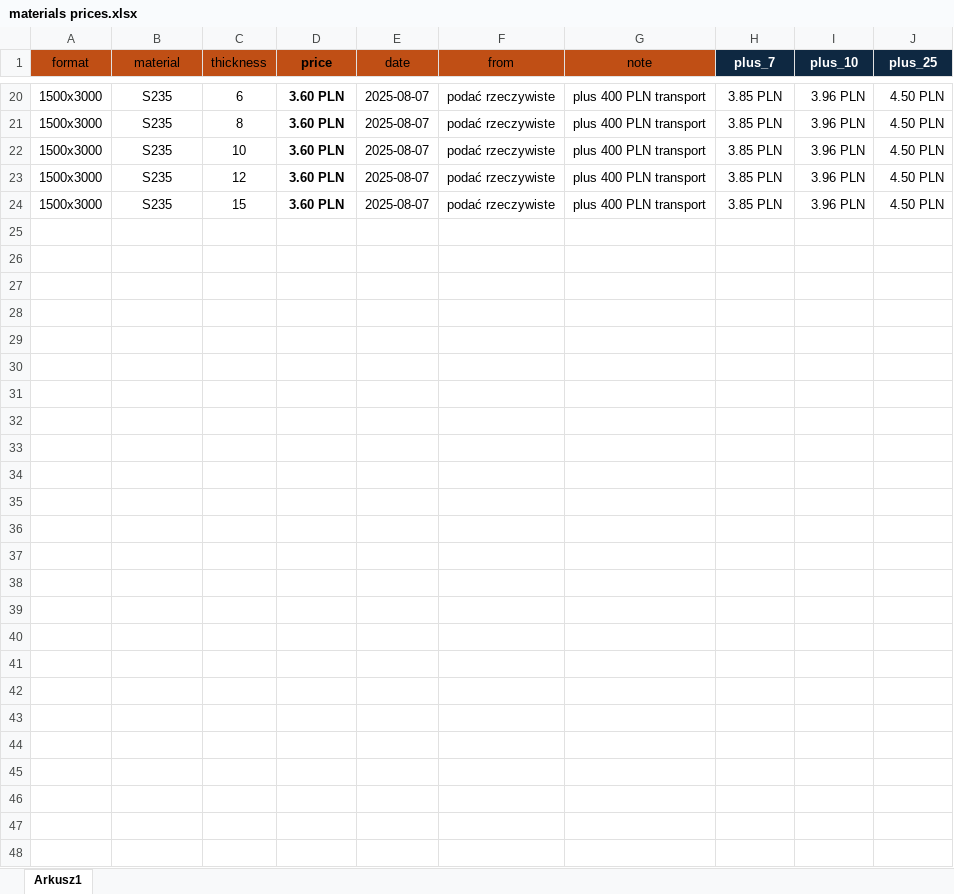
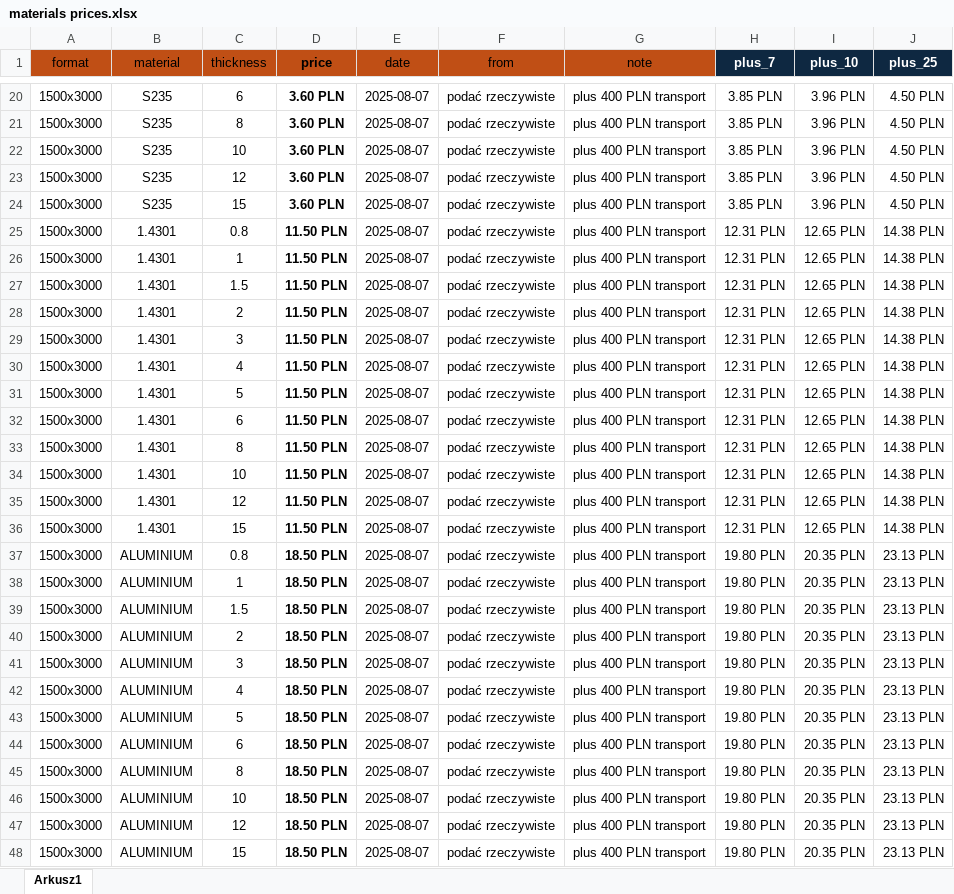
Before and after one commit to arturave/Wycena_Python_CypCloud, an Excel workbook: materials prices.xlsx, sheet Arkusz1, drawn as a sheet; only a part is shown, gaps mark what is left out; values as stored, in another font and other column widths than the file's, no borders; table styles not drawn; the diff names each change by its address in the sheet, - before the commit and + after, or states it on an @@ line.

```diff
--- a/materials prices.xlsx (sheet Arkusz1)
+++ b/materials prices.xlsx (sheet Arkusz1)
+row 25: 1500x3000 | 1.4301 | 0.8 | 11.50 PLN | 2025-08-07 | podać rzeczywiste | plus 400 PLN transport | 12.31 PLN | 12.65 PLN | 14.38 PLN
+row 26: 1500x3000 | 1.4301 | 1 | 11.50 PLN | 2025-08-07 | podać rzeczywiste | plus 400 PLN transport | 12.31 PLN | 12.65 PLN | 14.38 PLN
+row 27: 1500x3000 | 1.4301 | 1.5 | 11.50 PLN | 2025-08-07 | podać rzeczywiste | plus 400 PLN transport | 12.31 PLN | 12.65 PLN | 14.38 PLN
+row 28: 1500x3000 | 1.4301 | 2 | 11.50 PLN | 2025-08-07 | podać rzeczywiste | plus 400 PLN transport | 12.31 PLN | 12.65 PLN | 14.38 PLN
+row 29: 1500x3000 | 1.4301 | 3 | 11.50 PLN | 2025-08-07 | podać rzeczywiste | plus 400 PLN transport | 12.31 PLN | 12.65 PLN | 14.38 PLN
+row 30: 1500x3000 | 1.4301 | 4 | 11.50 PLN | 2025-08-07 | podać rzeczywiste | plus 400 PLN transport | 12.31 PLN | 12.65 PLN | 14.38 PLN
+row 31: 1500x3000 | 1.4301 | 5 | 11.50 PLN | 2025-08-07 | podać rzeczywiste | plus 400 PLN transport | 12.31 PLN | 12.65 PLN | 14.38 PLN
+row 32: 1500x3000 | 1.4301 | 6 | 11.50 PLN | 2025-08-07 | podać rzeczywiste | plus 400 PLN transport | 12.31 PLN | 12.65 PLN | 14.38 PLN
+row 33: 1500x3000 | 1.4301 | 8 | 11.50 PLN | 2025-08-07 | podać rzeczywiste | plus 400 PLN transport | 12.31 PLN | 12.65 PLN | 14.38 PLN
+row 34: 1500x3000 | 1.4301 | 10 | 11.50 PLN | 2025-08-07 | podać rzeczywiste | plus 400 PLN transport | 12.31 PLN | 12.65 PLN | 14.38 PLN
+row 35: 1500x3000 | 1.4301 | 12 | 11.50 PLN | 2025-08-07 | podać rzeczywiste | plus 400 PLN transport | 12.31 PLN | 12.65 PLN | 14.38 PLN
+row 36: 1500x3000 | 1.4301 | 15 | 11.50 PLN | 2025-08-07 | podać rzeczywiste | plus 400 PLN transport | 12.31 PLN | 12.65 PLN | 14.38 PLN
+row 37: 1500x3000 | ALUMINIUM | 0.8 | 18.50 PLN | 2025-08-07 | podać rzeczywiste | plus 400 PLN transport | 19.80 PLN | 20.35 PLN | 23.13 PLN
+row 38: 1500x3000 | ALUMINIUM | 1 | 18.50 PLN | 2025-08-07 | podać rzeczywiste | plus 400 PLN transport | 19.80 PLN | 20.35 PLN | 23.13 PLN
+row 39: 1500x3000 | ALUMINIUM | 1.5 | 18.50 PLN | 2025-08-07 | podać rzeczywiste | plus 400 PLN transport | 19.80 PLN | 20.35 PLN | 23.13 PLN
+row 40: 1500x3000 | ALUMINIUM | 2 | 18.50 PLN | 2025-08-07 | podać rzeczywiste | plus 400 PLN transport | 19.80 PLN | 20.35 PLN | 23.13 PLN
+row 41: 1500x3000 | ALUMINIUM | 3 | 18.50 PLN | 2025-08-07 | podać rzeczywiste | plus 400 PLN transport | 19.80 PLN | 20.35 PLN | 23.13 PLN
+row 42: 1500x3000 | ALUMINIUM | 4 | 18.50 PLN | 2025-08-07 | podać rzeczywiste | plus 400 PLN transport | 19.80 PLN | 20.35 PLN | 23.13 PLN
+row 43: 1500x3000 | ALUMINIUM | 5 | 18.50 PLN | 2025-08-07 | podać rzeczywiste | plus 400 PLN transport | 19.80 PLN | 20.35 PLN | 23.13 PLN
+row 44: 1500x3000 | ALUMINIUM | 6 | 18.50 PLN | 2025-08-07 | podać rzeczywiste | plus 400 PLN transport | 19.80 PLN | 20.35 PLN | 23.13 PLN
+row 45: 1500x3000 | ALUMINIUM | 8 | 18.50 PLN | 2025-08-07 | podać rzeczywiste | plus 400 PLN transport | 19.80 PLN | 20.35 PLN | 23.13 PLN
+row 46: 1500x3000 | ALUMINIUM | 10 | 18.50 PLN | 2025-08-07 | podać rzeczywiste | plus 400 PLN transport | 19.80 PLN | 20.35 PLN | 23.13 PLN
+row 47: 1500x3000 | ALUMINIUM | 12 | 18.50 PLN | 2025-08-07 | podać rzeczywiste | plus 400 PLN transport | 19.80 PLN | 20.35 PLN | 23.13 PLN
+row 48: 1500x3000 | ALUMINIUM | 15 | 18.50 PLN | 2025-08-07 | podać rzeczywiste | plus 400 PLN transport | 19.80 PLN | 20.35 PLN | 23.13 PLN
```
Also changed, not shown: cutting prices.xlsx, 8 other files.
